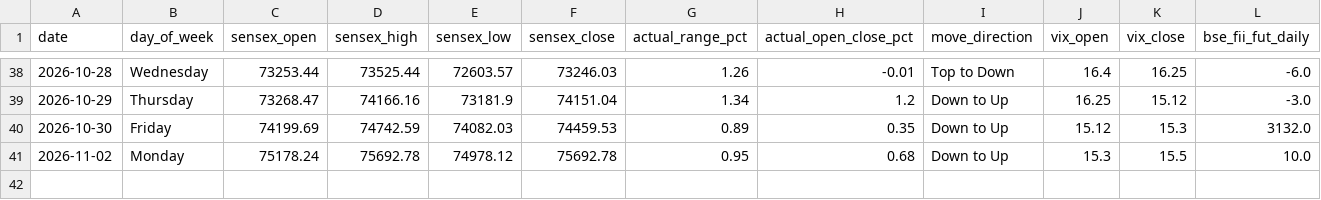
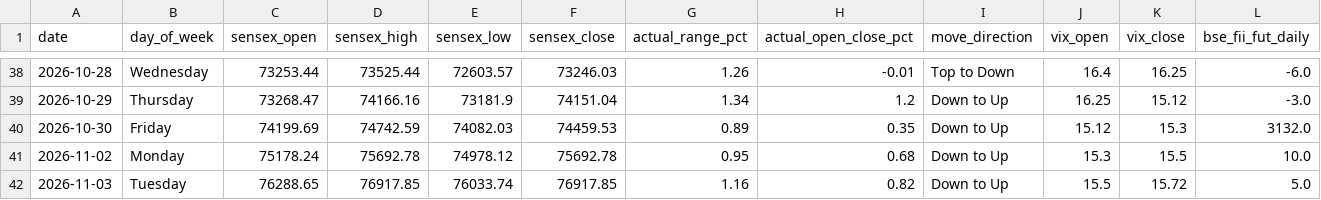
Before and after one commit to manish70158/vix-backtest-analysis, a CSV file: sensex-analysis/bse_fii_t1_daily.csv, drawn as a sheet; only a part is shown, gaps mark what is left out; rows hold the shown columns only; the diff names each change by its address in the sheet, - before the commit and + after, or states it on an @@ line.

```diff
--- a/sensex-analysis/bse_fii_t1_daily.csv
+++ b/sensex-analysis/bse_fii_t1_daily.csv
+row 42: 2026-11-03 | Tuesday | 76288.65 | 76917.85 | 76033.74 | 76917.85 | 1.16 | 0.82 | Down to Up | 15.5 | 15.72 | 5.0
```
Also changed, not shown: sensex-analysis/sensex_bse_participant_wise_daily.csv, sensex-analysis/sensex_fii_t1_daily_results.csv, 1 other file.
